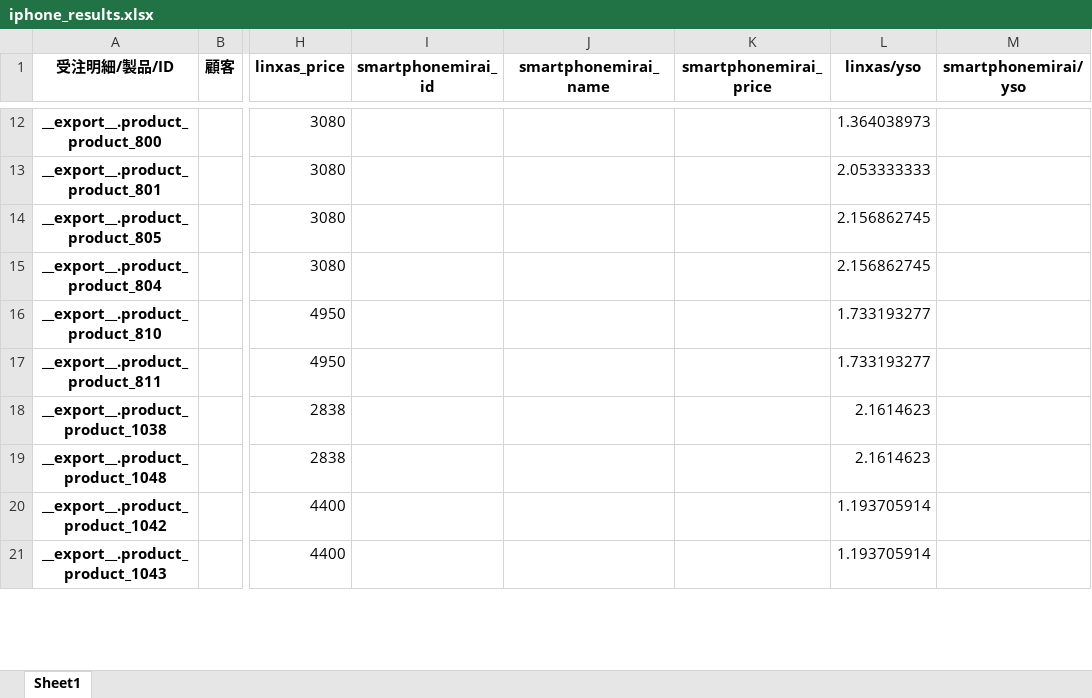
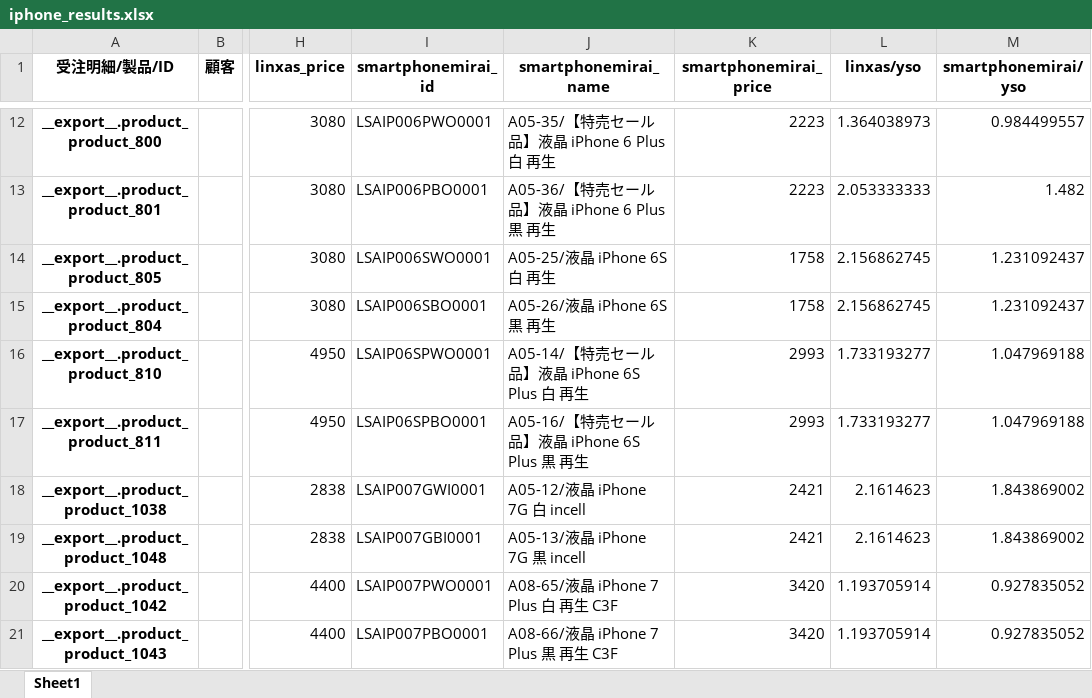
Before and after one commit to touyaLeon/yso_compare_price, an Excel workbook: results/iphone_results.xlsx, sheet Sheet1, drawn as a sheet; only a part is shown, gaps mark what is left out; values as stored, in another font and other column widths than the file's, no borders; the diff covers the shown part only; the diff names each change by its address in the sheet, - before the commit and + after, or states it on an @@ line.

```diff
--- a/results/iphone_results.xlsx (sheet Sheet1)
+++ b/results/iphone_results.xlsx (sheet Sheet1)
-I12 (smartphonemirai_id): (empty)
+I12 (smartphonemirai_id): LSAIP006PWO0001
-J12 (smartphonemirai_name): (empty)
+J12 (smartphonemirai_name): A05-35/【特売セール品】液晶 iPhone 6 Plus 白 再生
-K12:K13 (smartphonemirai_price): (empty)
+K12:K13 (smartphonemirai_price): 2223
-M12 (smartphonemirai/yso): (empty)
+M12 (smartphonemirai/yso): 0.984499557
-I13 (smartphonemirai_id): (empty)
+I13 (smartphonemirai_id): LSAIP006PBO0001
-J13 (smartphonemirai_name): (empty)
+J13 (smartphonemirai_name): A05-36/【特売セール品】液晶 iPhone 6 Plus 黒 再生
-M13 (smartphonemirai/yso): (empty)
+M13 (smartphonemirai/yso): 1.482
-I14 (smartphonemirai_id): (empty)
+I14 (smartphonemirai_id): LSAIP006SWO0001
-J14 (smartphonemirai_name): (empty)
+J14 (smartphonemirai_name): A05-25/液晶 iPhone 6S 白 再生
-K14:K15 (smartphonemirai_price): (empty)
+K14:K15 (smartphonemirai_price): 1758
-M14:M15 (smartphonemirai/yso): (empty)
+M14:M15 (smartphonemirai/yso): 1.231092437
-I15 (smartphonemirai_id): (empty)
+I15 (smartphonemirai_id): LSAIP006SBO0001
-J15 (smartphonemirai_name): (empty)
+J15 (smartphonemirai_name): A05-26/液晶 iPhone 6S 黒 再生
-I16 (smartphonemirai_id): (empty)
+I16 (smartphonemirai_id): LSAIP06SPWO0001
-J16 (smartphonemirai_name): (empty)
+J16 (smartphonemirai_name): A05-14/【特売セール品】液晶 iPhone 6S Plus 白 再生
-K16:K17 (smartphonemirai_price): (empty)
+K16:K17 (smartphonemirai_price): 2993
-M16:M17 (smartphonemirai/yso): (empty)
+M16:M17 (smartphonemirai/yso): 1.047969188
-I17 (smartphonemirai_id): (empty)
+I17 (smartphonemirai_id): LSAIP06SPBO0001
-J17 (smartphonemirai_name): (empty)
+J17 (smartphonemirai_name): A05-16/【特売セール品】液晶 iPhone 6S Plus 黒 再生
-I18 (smartphonemirai_id): (empty)
+I18 (smartphonemirai_id): LSAIP007GWI0001
-J18 (smartphonemirai_name): (empty)
+J18 (smartphonemirai_name): A05-12/液晶 iPhone 7G 白 incell
-K18:K19 (smartphonemirai_price): (empty)
+K18:K19 (smartphonemirai_price): 2421
-M18:M19 (smartphonemirai/yso): (empty)
+M18:M19 (smartphonemirai/yso): 1.843869002
-I19 (smartphonemirai_id): (empty)
+I19 (smartphonemirai_id): LSAIP007GBI0001
-J19 (smartphonemirai_name): (empty)
+J19 (smartphonemirai_name): A05-13/液晶 iPhone 7G 黒 incell
-I20 (smartphonemirai_id): (empty)
+I20 (smartphonemirai_id): LSAIP007PWO0001
-J20 (smartphonemirai_name): (empty)
+J20 (smartphonemirai_name): A08-65/液晶 iPhone 7 Plus 白 再生 C3F
-K20:K21 (smartphonemirai_price): (empty)
+K20:K21 (smartphonemirai_price): 3420
-M20:M21 (smartphonemirai/yso): (empty)
+M20:M21 (smartphonemirai/yso): 0.927835052
-I21 (smartphonemirai_id): (empty)
+I21 (smartphonemirai_id): LSAIP007PBO0001
-J21 (smartphonemirai_name): (empty)
+J21 (smartphonemirai_name): A08-66/液晶 iPhone 7 Plus 黒 再生 C3F
```
Also changed, not shown: 316 edited cells elsewhere in this sheet, get_price/linxas/data/linxas_price.xlsx, get_price/smartphonemirai/data/smartphonemirai_price.xlsx, 5 other files.
